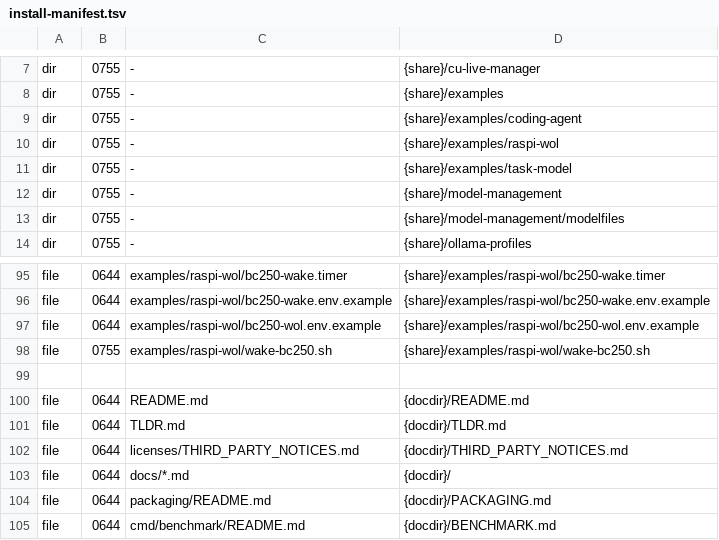
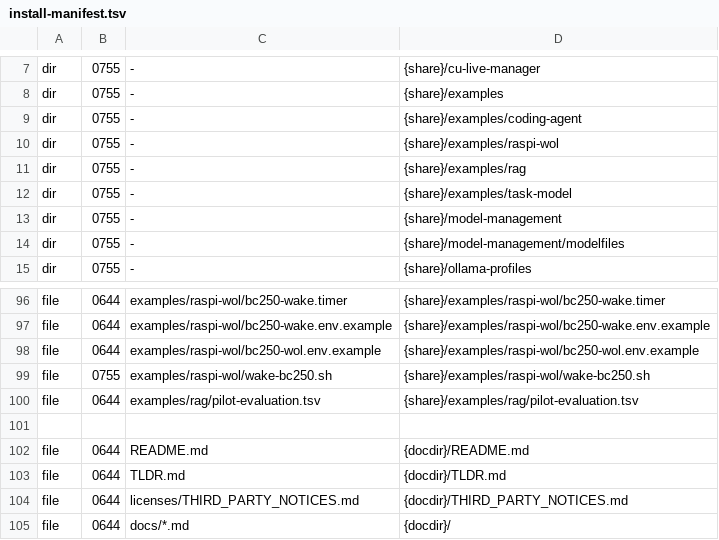
Before and after one commit to Kieni1/amd-bc-250-llm, a TSV file: packaging/install-manifest.tsv, drawn as a sheet; only a part is shown, gaps mark what is left out; the shorter side is filled out with more unchanged rows; the diff names each change by its address in the sheet, - before the commit and + after, or states it on an @@ line.

```diff
--- a/packaging/install-manifest.tsv
+++ b/packaging/install-manifest.tsv
+row 11: dir | 0755 | - | {share}/examples/rag
+row 100: file | 0644 | examples/rag/pilot-evaluation.tsv | {share}/examples/rag/pilot-evaluation.tsv
```
Also changed, not shown: 15 other files.
